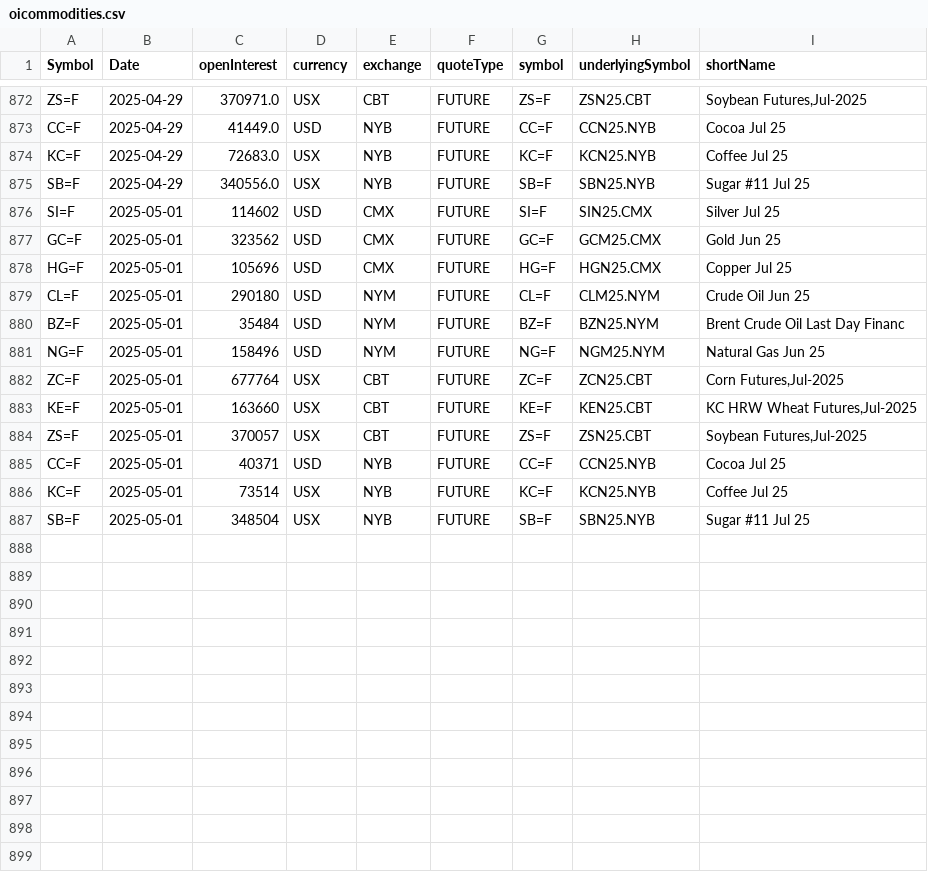
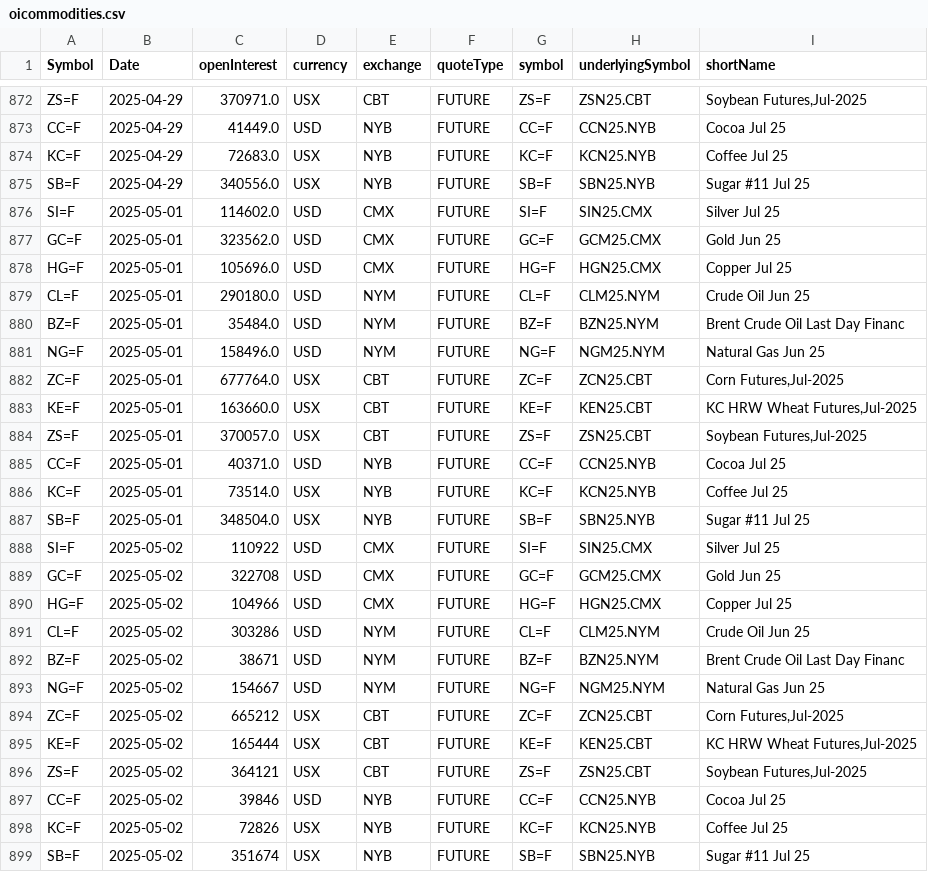
Before and after one commit to antoiovi/Trading, a CSV file: csv/oicommodities.csv, drawn as a sheet; only a part is shown, gaps mark what is left out.

```diff
--- a/csv/oicommodities.csv
+++ b/csv/oicommodities.csv
@@ -875,13 +875,25 @@ KC=F,2025-04-29,72683.0,USX,NYB,FUTURE,KC=F,KCN25.NYB,Coffee Jul 25
 SB=F,2025-04-29,340556.0,USX,NYB,FUTURE,SB=F,SBN25.NYB,Sugar #11 Jul 25
-SI=F,2025-05-01,114602,USD,CMX,FUTURE,SI=F,SIN25.CMX,Silver Jul 25
-GC=F,2025-05-01,323562,USD,CMX,FUTURE,GC=F,GCM25.CMX,Gold Jun 25
-HG=F,2025-05-01,105696,USD,CMX,FUTURE,HG=F,HGN25.CMX,Copper Jul 25
-CL=F,2025-05-01,290180,USD,NYM,FUTURE,CL=F,CLM25.NYM,Crude Oil Jun 25
-BZ=F,2025-05-01,35484,USD,NYM,FUTURE,BZ=F,BZN25.NYM,Brent Crude Oil Last Day Financ
-NG=F,2025-05-01,158496,USD,NYM,FUTURE,NG=F,NGM25.NYM,Natural Gas Jun 25
-ZC=F,2025-05-01,677764,USX,CBT,FUTURE,ZC=F,ZCN25.CBT,"Corn Futures,Jul-2025"
-KE=F,2025-05-01,163660,USX,CBT,FUTURE,KE=F,KEN25.CBT,"KC HRW Wheat Futures,Jul-2025"
-ZS=F,2025-05-01,370057,USX,CBT,FUTURE,ZS=F,ZSN25.CBT,"Soybean Futures,Jul-2025"
-CC=F,2025-05-01,40371,USD,NYB,FUTURE,CC=F,CCN25.NYB,Cocoa Jul 25
-KC=F,2025-05-01,73514,USX,NYB,FUTURE,KC=F,KCN25.NYB,Coffee Jul 25
-SB=F,2025-05-01,348504,USX,NYB,FUTURE,SB=F,SBN25.NYB,Sugar #11 Jul 25
+SI=F,2025-05-01,114602.0,USD,CMX,FUTURE,SI=F,SIN25.CMX,Silver Jul 25
+GC=F,2025-05-01,323562.0,USD,CMX,FUTURE,GC=F,GCM25.CMX,Gold Jun 25
+HG=F,2025-05-01,105696.0,USD,CMX,FUTURE,HG=F,HGN25.CMX,Copper Jul 25
+CL=F,2025-05-01,290180.0,USD,NYM,FUTURE,CL=F,CLM25.NYM,Crude Oil Jun 25
+BZ=F,2025-05-01,35484.0,USD,NYM,FUTURE,BZ=F,BZN25.NYM,Brent Crude Oil Last Day Financ
+NG=F,2025-05-01,158496.0,USD,NYM,FUTURE,NG=F,NGM25.NYM,Natural Gas Jun 25
+ZC=F,2025-05-01,677764.0,USX,CBT,FUTURE,ZC=F,ZCN25.CBT,"Corn Futures,Jul-2025"
+KE=F,2025-05-01,163660.0,USX,CBT,FUTURE,KE=F,KEN25.CBT,"KC HRW Wheat Futures,Jul-2025"
+ZS=F,2025-05-01,370057.0,USX,CBT,FUTURE,ZS=F,ZSN25.CBT,"Soybean Futures,Jul-2025"
+CC=F,2025-05-01,40371.0,USD,NYB,FUTURE,CC=F,CCN25.NYB,Cocoa Jul 25
+KC=F,2025-05-01,73514.0,USX,NYB,FUTURE,KC=F,KCN25.NYB,Coffee Jul 25
+SB=F,2025-05-01,348504.0,USX,NYB,FUTURE,SB=F,SBN25.NYB,Sugar #11 Jul 25
+SI=F,2025-05-02,110922,USD,CMX,FUTURE,SI=F,SIN25.CMX,Silver Jul 25
+GC=F,2025-05-02,322708,USD,CMX,FUTURE,GC=F,GCM25.CMX,Gold Jun 25
+HG=F,2025-05-02,104966,USD,CMX,FUTURE,HG=F,HGN25.CMX,Copper Jul 25
+CL=F,2025-05-02,303286,USD,NYM,FUTURE,CL=F,CLM25.NYM,Crude Oil Jun 25
+BZ=F,2025-05-02,38671,USD,NYM,FUTURE,BZ=F,BZN25.NYM,Brent Crude Oil Last Day Financ
+NG=F,2025-05-02,154667,USD,NYM,FUTURE,NG=F,NGM25.NYM,Natural Gas Jun 25
+ZC=F,2025-05-02,665212,USX,CBT,FUTURE,ZC=F,ZCN25.CBT,"Corn Futures,Jul-2025"
+KE=F,2025-05-02,165444,USX,CBT,FUTURE,KE=F,KEN25.CBT,"KC HRW Wheat Futures,Jul-2025"
+ZS=F,2025-05-02,364121,USX,CBT,FUTURE,ZS=F,ZSN25.CBT,"Soybean Futures,Jul-2025"
+CC=F,2025-05-02,39846,USD,NYB,FUTURE,CC=F,CCN25.NYB,Cocoa Jul 25
+KC=F,2025-05-02,72826,USX,NYB,FUTURE,KC=F,KCN25.NYB,Coffee Jul 25
+SB=F,2025-05-02,351674,USX,NYB,FUTURE,SB=F,SBN25.NYB,Sugar #11 Jul 25
```
